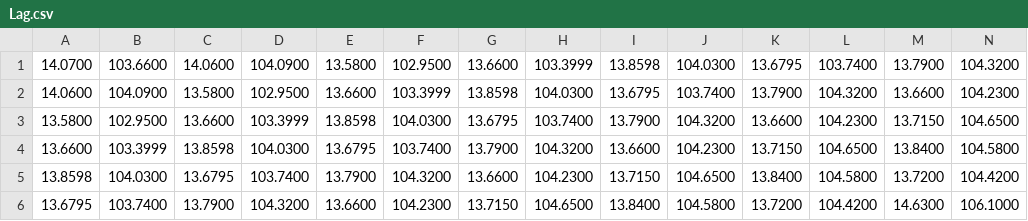
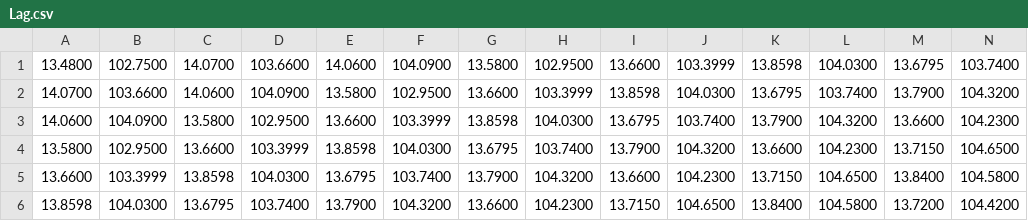
Before and after one commit to bridgelancer/libstats, a CSV file: Lag.csv, drawn as a sheet; only a part is shown; the shorter side is filled out with more unchanged rows; rows hold the shown columns only; the diff names each change by its address in the sheet, - before the commit and + after, or states it on an @@ line.

```diff
--- a/Lag.csv
+++ b/Lag.csv
+row 1: 13.4800 | 102.7500 | 14.0700 | 103.6600 | 14.0600 | 104.0900 | 13.5800 | 102.9500 | 13.6600 | 103.3999 | 13.8598 | 104.0300 | 13.6795 | 103.7400
```
Also changed, not shown: VECM_Para.csv, Z0.csv, 9 other files.
